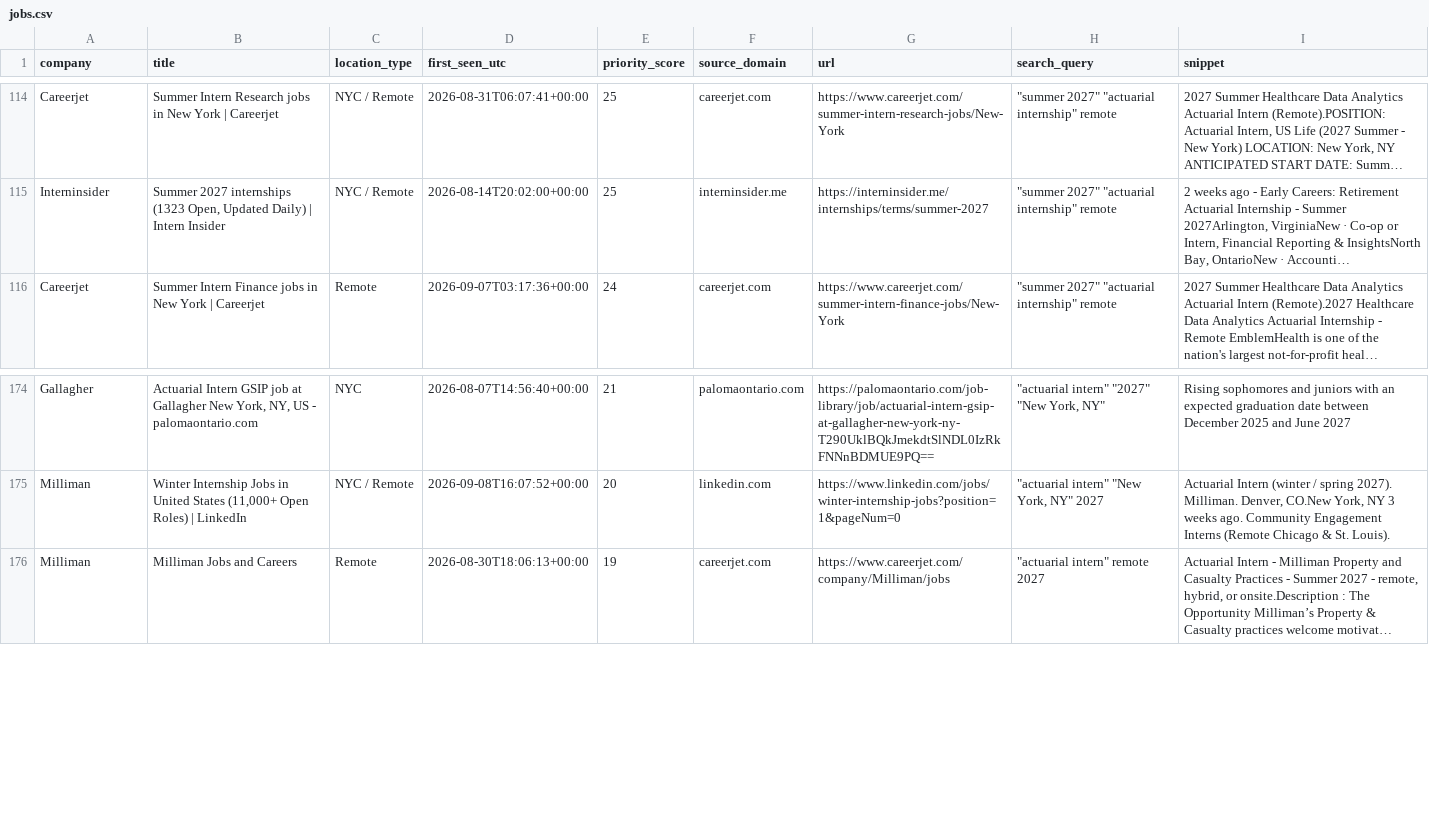
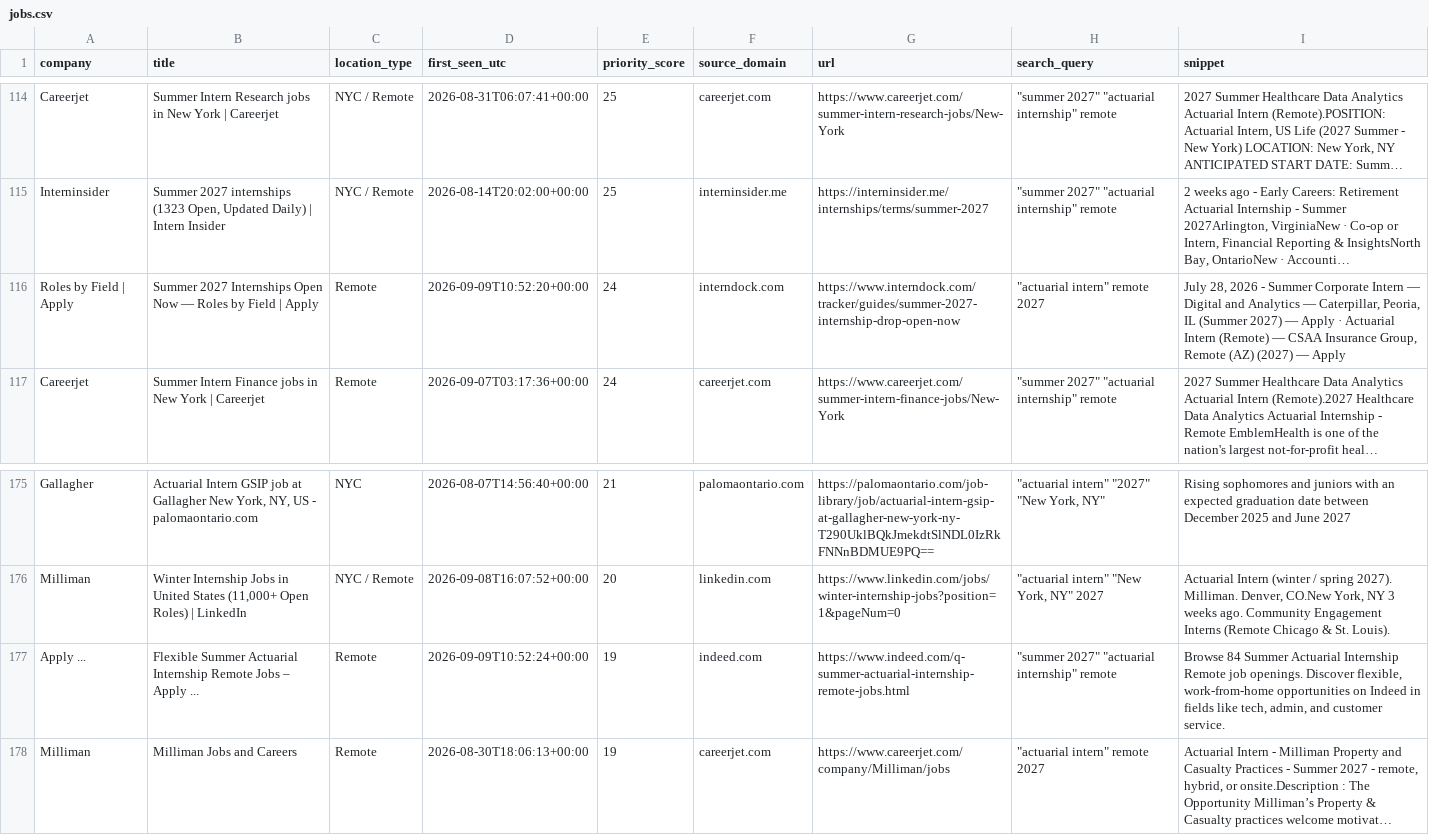
Before and after one commit to nycityeiles-creator/actuarial-internship-finder, a CSV file: jobs.csv, drawn as a sheet; only a part is shown, gaps mark what is left out; long unchanged cells end in …; the diff names each change by its address in the sheet, - before the commit and + after, or states it on an @@ line.

```diff
--- a/jobs.csv
+++ b/jobs.csv
+row 116: Roles by Field | Apply | Summer 2027 Internships Open Now — Roles by Field | Apply | Remote | 2026-09-09T10:52:20+00:00 | 24 | interndock.com | https://www.interndock.com/tracker/guides/summer-2027-internship-drop-open-now | "actuarial intern" remote 2027 | July 28, 2026 - Summer Corporate Intern — Digital and Analytics — Caterpillar, Peoria, IL (Summer 2027) — Apply · Actuarial Intern (Remote) — CSAA Insurance Group, Remote (AZ) (2027) — Apply
+row 177: Apply ... | Flexible Summer Actuarial Internship Remote Jobs – Apply ... | Remote | 2026-09-09T10:52:24+00:00 | 19 | indeed.com | https://www.indeed.com/q-summer-actuarial-internship-remote-jobs.html | "summer 2027" "actuarial internship" remote | Browse 84 Summer Actuarial Internship Remote job openings. Discover flexible, work-from-home opportunities on Indeed in fields like tech, admin, and customer service.
```
